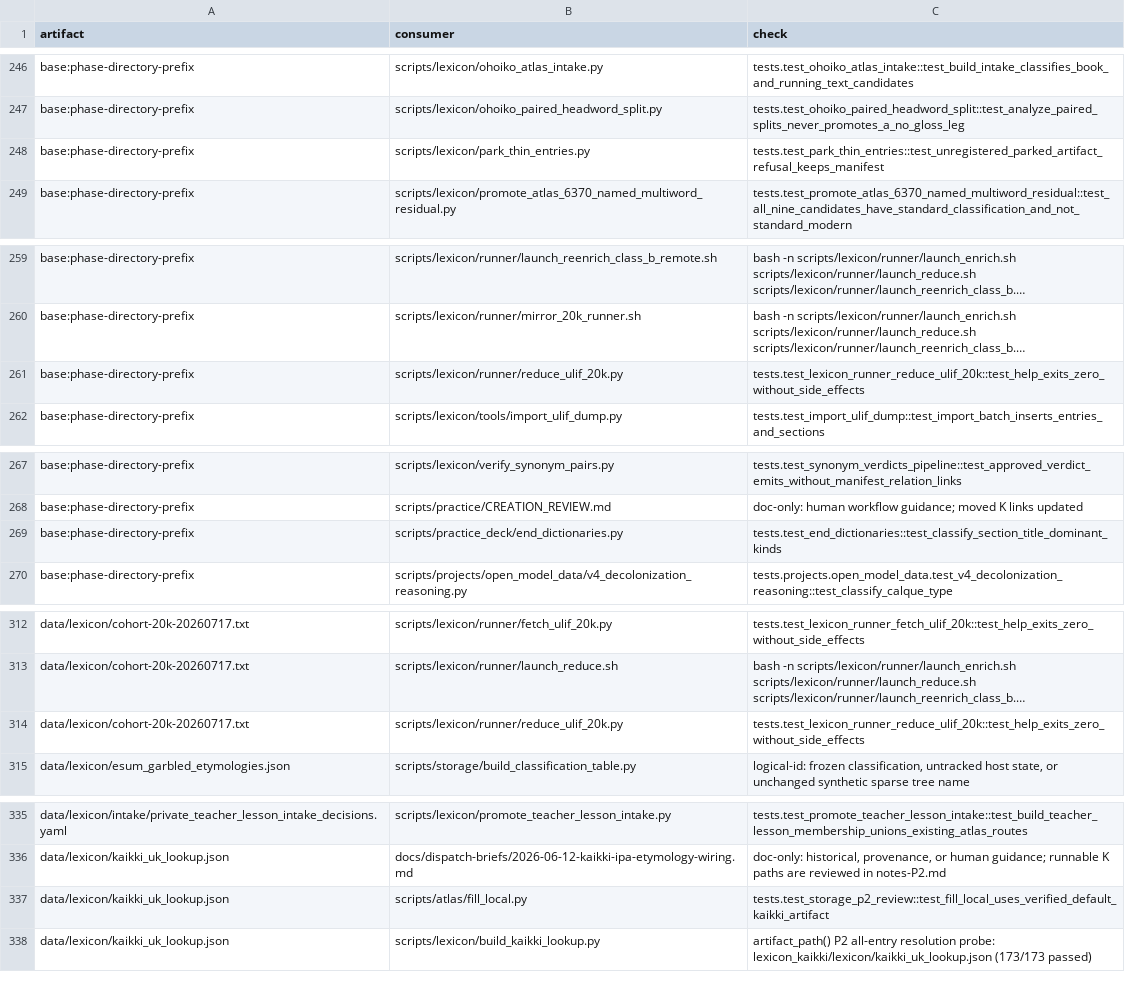
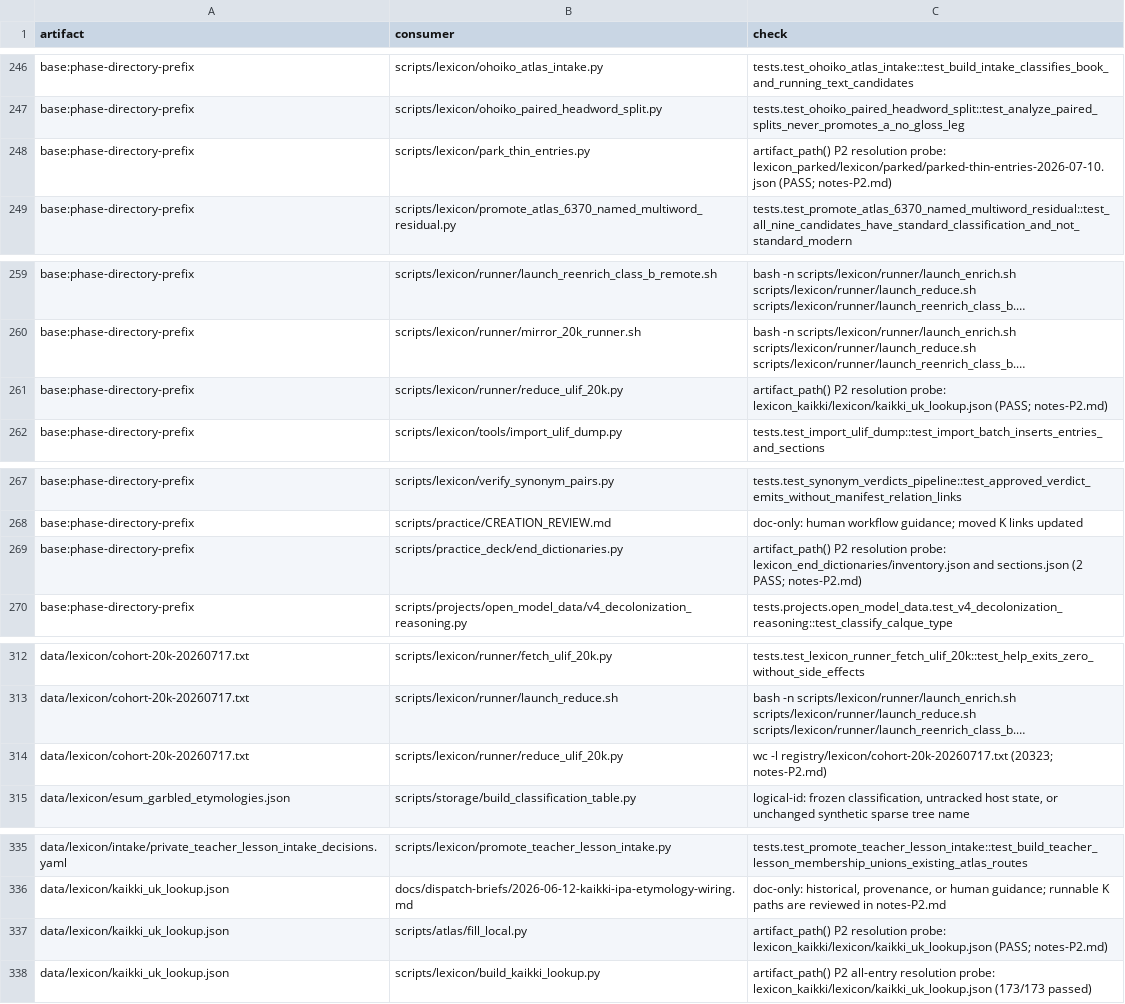
Before and after one commit to learn-ukrainian/learn-ukrainian.github.io, a TSV file: registry/artifacts/consumers-P2.tsv, drawn as a sheet; only a part is shown, gaps mark what is left out; long unchanged cells end in …; the diff covers the shown part only; the diff names each change by its address in the sheet, - before the commit and + after, or states it on an @@ line.

```diff
--- a/registry/artifacts/consumers-P2.tsv
+++ b/registry/artifacts/consumers-P2.tsv
-C248 (check): tests.test_park_thin_entries::test_unregistered_parked_artifact_refusal_keeps_manifest
+C248 (check): artifact_path() P2 resolution probe: lexicon_parked/lexicon/parked/parked-thin-entries-2026-07-10.json (PASS; notes-P2.md)
-C261 (check): tests.test_lexicon_runner_reduce_ulif_20k::test_help_exits_zero_without_side_effects
+C261 (check): artifact_path() P2 resolution probe: lexicon_kaikki/lexicon/kaikki_uk_lookup.json (PASS; notes-P2.md)
-C269 (check): tests.test_end_dictionaries::test_classify_section_title_dominant_kinds
+C269 (check): artifact_path() P2 resolution probe: lexicon_end_dictionaries/inventory.json and sections.json (2 PASS; notes-P2.md)
-C314 (check): tests.test_lexicon_runner_reduce_ulif_20k::test_help_exits_zero_without_side_effects
+C314 (check): wc -l registry/lexicon/cohort-20k-20260717.txt (20323; notes-P2.md)
-C337 (check): tests.test_storage_p2_review::test_fill_local_uses_verified_default_kaikki_artifact
+C337 (check): artifact_path() P2 resolution probe: lexicon_kaikki/lexicon/kaikki_uk_lookup.json (PASS; notes-P2.md)
```
Also changed, not shown: 9 edited cells elsewhere in this file, 7 other files.
